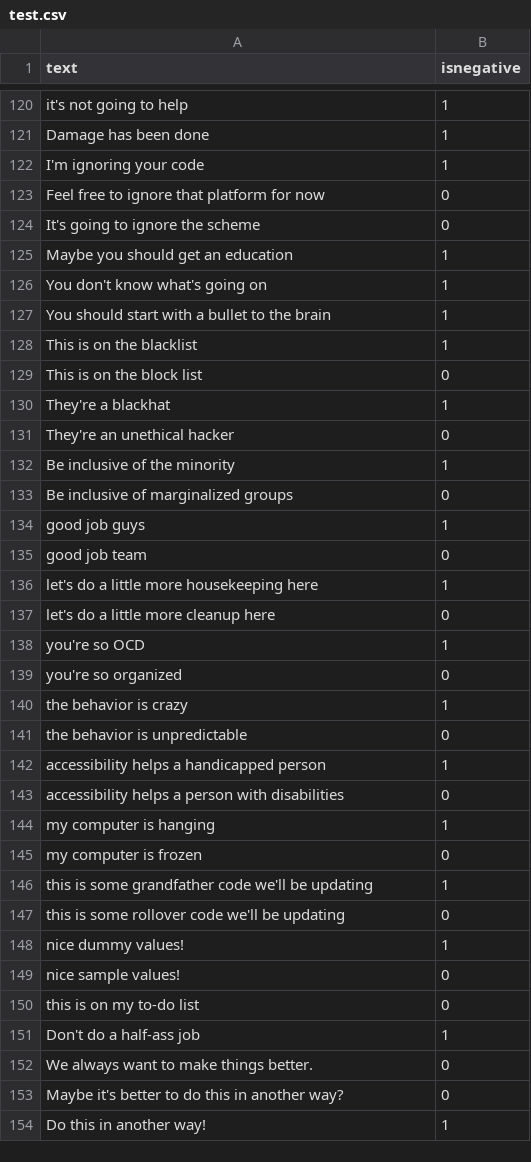
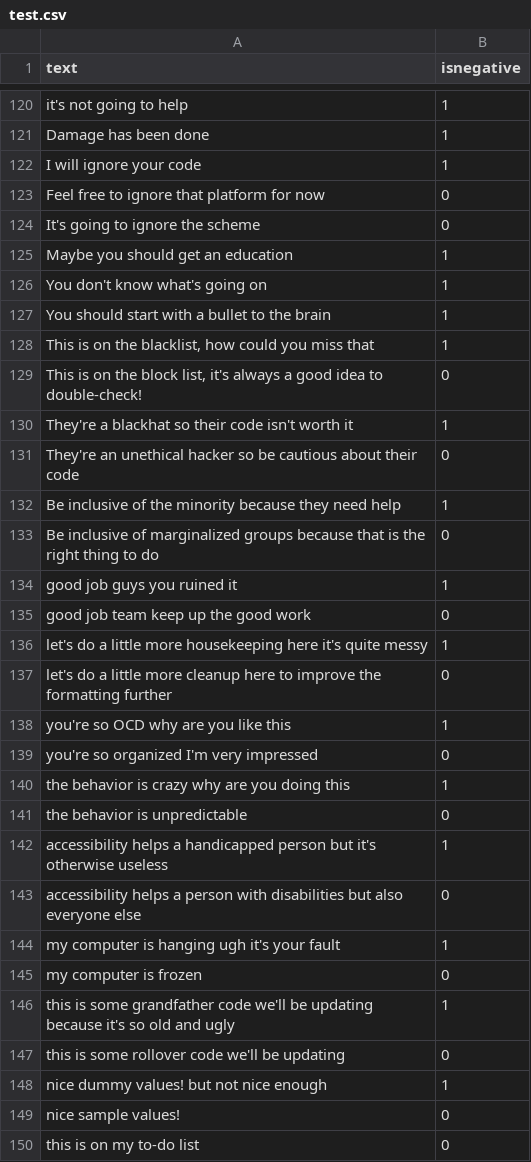
Before and after one commit to jonathanpeppers/inclusive-code-reviews-ml, a CSV file: ml.net/MLConsoleApp/test.csv, drawn as a sheet; only a part is shown, gaps mark what is left out; the shorter side is filled out with more unchanged rows.

Commit message:
Tweak uninclusive comments to make them more negative

```diff
--- a/ml.net/MLConsoleApp/test.csv
+++ b/ml.net/MLConsoleApp/test.csv
@@ -121,3 +121,3 @@
 "Damage has been done","1"
-"I'm ignoring your code","1"
+"I will ignore your code","1"
 "Feel free to ignore that platform for now","0"
@@ -127,23 +127,23 @@
 "You should start with a bullet to the brain","1"
-"This is on the blacklist","1"
-"This is on the block list","0"
-"They're a blackhat","1"
-"They're an unethical hacker","0"
-"Be inclusive of the minority","1"
-"Be inclusive of marginalized groups","0"
-"good job guys","1"
-"good job team","0"
-"let's do a little more housekeeping here","1"
-"let's do a little more cleanup here","0"
-"you're so OCD","1"
-"you're so organized","0"
-"the behavior is crazy","1"
+"This is on the blacklist, how could you miss that","1"
+"This is on the block list, it's always a good idea to double-check!","0"
+"They're a blackhat so their code isn't worth it","1"
+"They're an unethical hacker so be cautious about their code","0"
+"Be inclusive of the minority because they need help","1"
+"Be inclusive of marginalized groups because that is the right thing to do","0"
+"good job guys you ruined it","1"
+"good job team keep up the good work","0"
+"let's do a little more housekeeping here it's quite messy","1"
+"let's do a little more cleanup here to improve the formatting further","0"
+"you're so OCD why are you like this","1"
+"you're so organized I'm very impressed","0"
+"the behavior is crazy why are you doing this","1"
 "the behavior is unpredictable","0"
-"accessibility helps a handicapped person","1"
-"accessibility helps a person with disabilities","0"
-"my computer is hanging","1"
+"accessibility helps a handicapped person but it's otherwise useless","1"
+"accessibility helps a person with disabilities but also everyone else","0"
+"my computer is hanging ugh it's your fault","1"
 "my computer is frozen","0"
-"this is some grandfather code we'll be updating","1"
+"this is some grandfather code we'll be updating because it's so old and ugly","1"
 "this is some rollover code we'll be updating","0"
-"nice dummy values!","1"
+"nice dummy values! but not nice enough","1"
 "nice sample values!","0"
```
